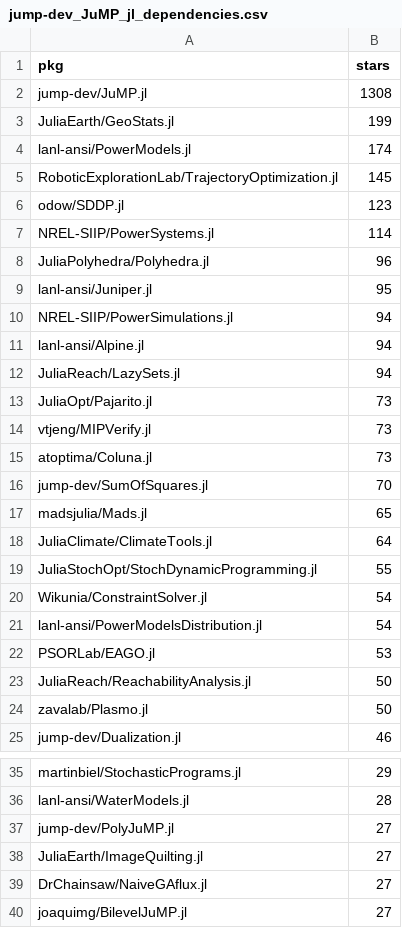
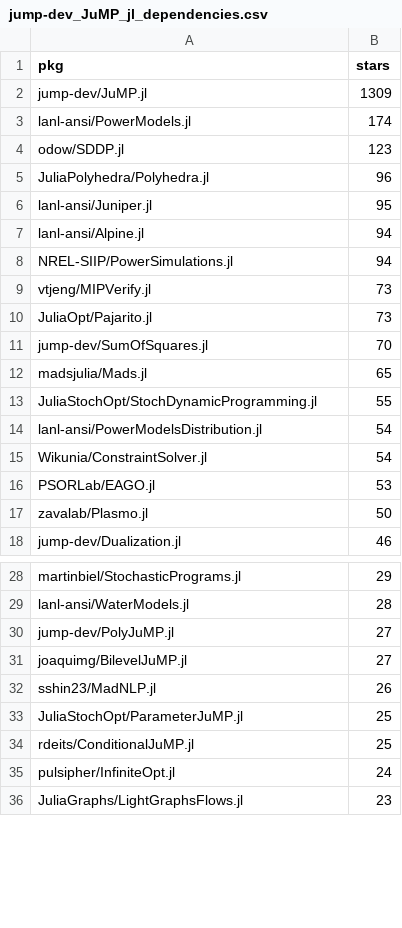
Before and after one commit to odow/progress-metrics-OAC-1835443, a CSV file: data/csv/jump-dev_JuMP_jl_dependencies.csv, drawn as a sheet; only a part is shown, gaps mark what is left out; the shorter side is filled out with more unchanged rows; the diff covers the shown part only.

```diff
--- a/data/csv/jump-dev_JuMP_jl_dependencies.csv
+++ b/data/csv/jump-dev_JuMP_jl_dependencies.csv
@@ -1,24 +1,17 @@
 pkg,stars
-jump-dev/JuMP.jl,1308
-JuliaEarth/GeoStats.jl,199
+jump-dev/JuMP.jl,1309
 lanl-ansi/PowerModels.jl,174
-RoboticExplorationLab/TrajectoryOptimization.jl,145
 odow/SDDP.jl,123
-NREL-SIIP/PowerSystems.jl,114
 JuliaPolyhedra/Polyhedra.jl,96
 lanl-ansi/Juniper.jl,95
+lanl-ansi/Alpine.jl,94
 NREL-SIIP/PowerSimulations.jl,94
-lanl-ansi/Alpine.jl,94
-JuliaReach/LazySets.jl,94
+vtjeng/MIPVerify.jl,73
 JuliaOpt/Pajarito.jl,73
-vtjeng/MIPVerify.jl,73
-atoptima/Coluna.jl,73
 jump-dev/SumOfSquares.jl,70
 madsjulia/Mads.jl,65
-JuliaClimate/ClimateTools.jl,64
 JuliaStochOpt/StochDynamicProgramming.jl,55
+lanl-ansi/PowerModelsDistribution.jl,54
 Wikunia/ConstraintSolver.jl,54
-lanl-ansi/PowerModelsDistribution.jl,54
 PSORLab/EAGO.jl,53
-JuliaReach/ReachabilityAnalysis.jl,50
 zavalab/Plasmo.jl,50
@@ -37,4 +30,2 @@ lanl-ansi/WaterModels.jl,28
 jump-dev/PolyJuMP.jl,27
-JuliaEarth/ImageQuilting.jl,27
-DrChainsaw/NaiveGAflux.jl,27
 joaquimg/BilevelJuMP.jl,27
```
Also changed, not shown: 44 removed rows, 26 moved rows and 5 edited cells elsewhere in this file, data/csv/JuliaDiff_ChainRules_jl_report.csv, data/csv/jrevels_Cassette_jl_report.csv, 16 other files.
